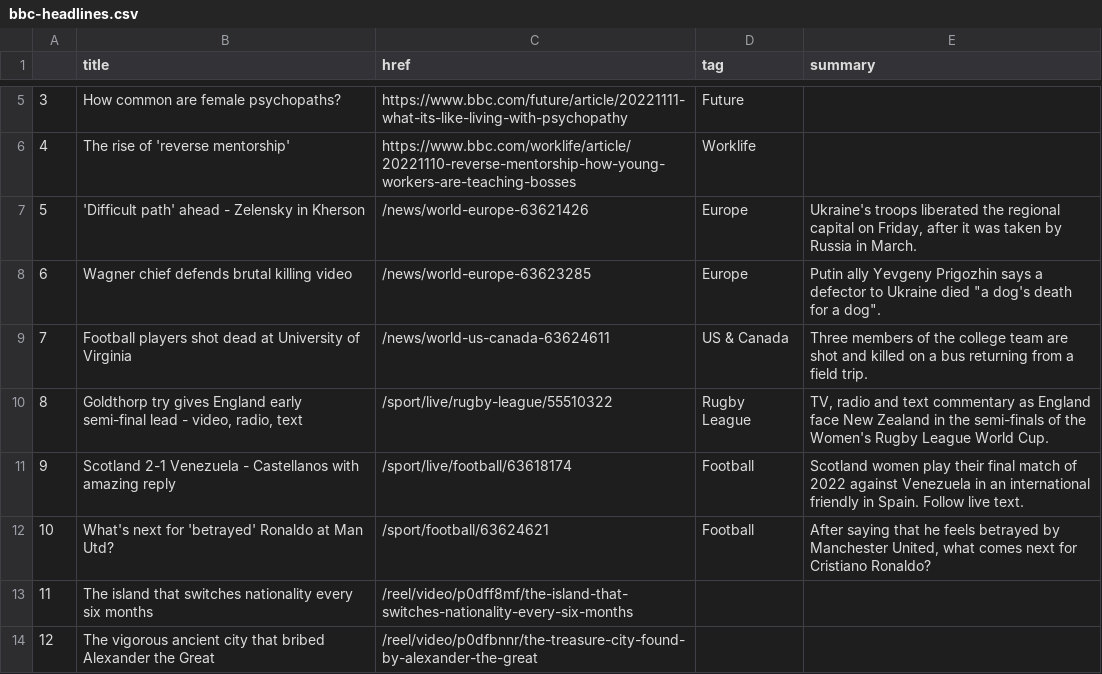
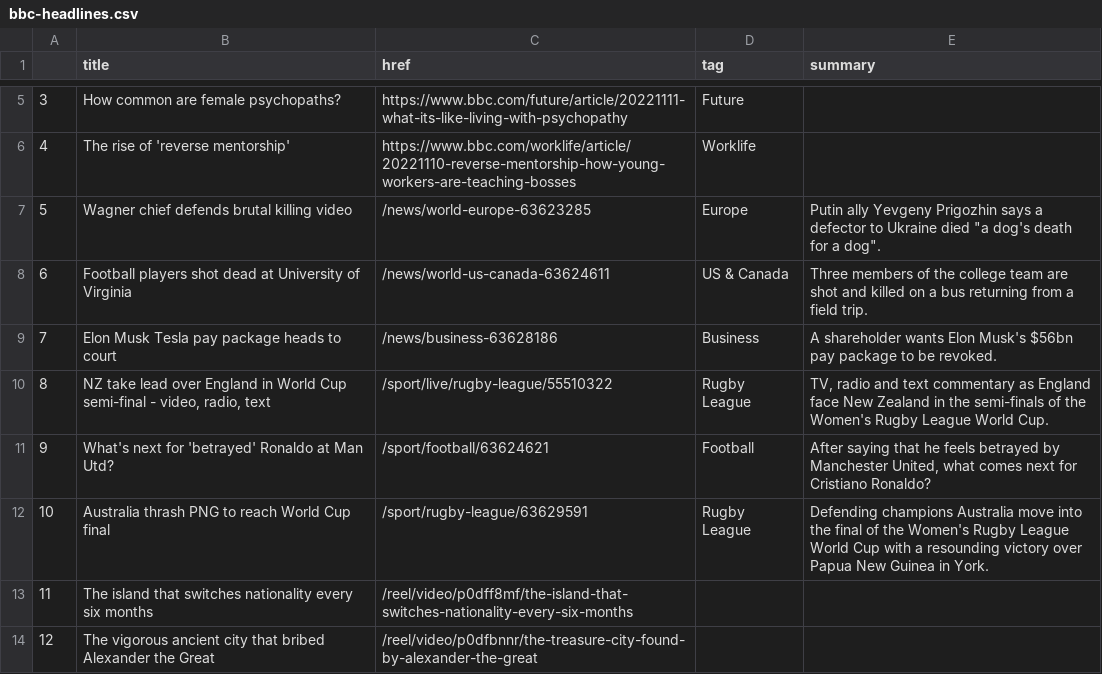
Before and after one commit to zhaoying2931/automatic-scraper, a CSV file: bbc-headlines.csv, drawn as a sheet; only a part is shown, gaps mark what is left out.

```diff
--- a/bbc-headlines.csv
+++ b/bbc-headlines.csv
@@ -6,8 +6,8 @@
 4,The rise of 'reverse mentorship',https://www.bbc.com/worklife/article/20221110-reverse-mentorship-how-young-workers-are-teaching-bosses,Worklife,
-5,'Difficult path' ahead - Zelensky in Kherson,/news/world-europe-63621426,Europe,"Ukraine's troops liberated the regional capital on Friday, after it was taken by Russia in March."
-6,Wagner chief defends brutal killing video,/news/world-europe-63623285,Europe,"Putin ally Yevgeny Prigozhin says a defector to Ukraine died ""a dog's death for a dog""."
-7,Football players shot dead at University of Virginia,/news/world-us-canada-63624611,US & Canada,Three members of the college team are shot and killed on a bus returning from a field trip.
-8,"Goldthorp try gives England early semi-final lead - video, radio, text",/sport/live/rugby-league/55510322,Rugby League,"TV, radio and text commentary as England face New Zealand in the semi-finals of the Women's Rugby League World Cup."
-9,Scotland 2-1 Venezuela - Castellanos with amazing reply,/sport/live/football/63618174,Football,Scotland women play their final match of 2022 against Venezuela in an international friendly in Spain. Follow live text.
-10,What's next for 'betrayed' Ronaldo at Man Utd?,/sport/football/63624621,Football,"After saying that he feels betrayed by Manchester United, what comes next for Cristiano Ronaldo?"
+5,Wagner chief defends brutal killing video,/news/world-europe-63623285,Europe,"Putin ally Yevgeny Prigozhin says a defector to Ukraine died ""a dog's death for a dog""."
+6,Football players shot dead at University of Virginia,/news/world-us-canada-63624611,US & Canada,Three members of the college team are shot and killed on a bus returning from a field trip.
+7,Elon Musk Tesla pay package heads to court,/news/business-63628186,Business,A shareholder wants Elon Musk's $56bn pay package to be revoked.
+8,"NZ take lead over England in World Cup semi-final - video, radio, text",/sport/live/rugby-league/55510322,Rugby League,"TV, radio and text commentary as England face New Zealand in the semi-finals of the Women's Rugby League World Cup."
+9,What's next for 'betrayed' Ronaldo at Man Utd?,/sport/football/63624621,Football,"After saying that he feels betrayed by Manchester United, what comes next for Cristiano Ronaldo?"
+10,Australia thrash PNG to reach World Cup final,/sport/rugby-league/63629591,Rugby League,Defending champions Australia move into the final of the Women's Rugby League World Cup with a resounding victory over Papua New Guinea in York.
 11,The island that switches nationality every six months,/reel/video/p0dff8mf/the-island-that-switches-nationality-every-six-months,,
```
